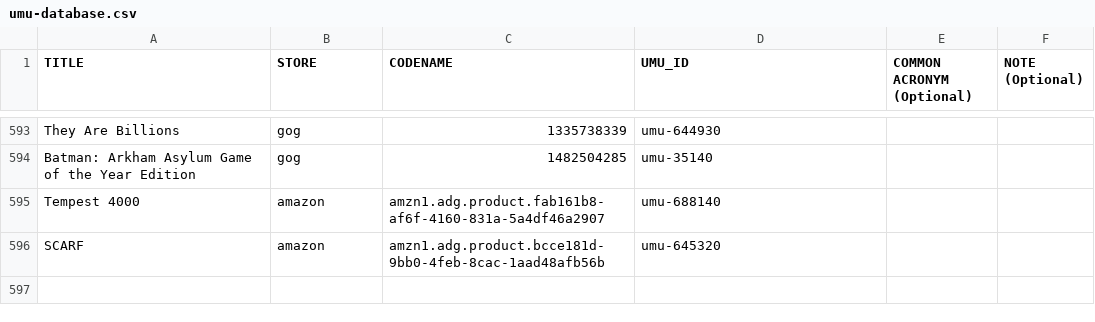
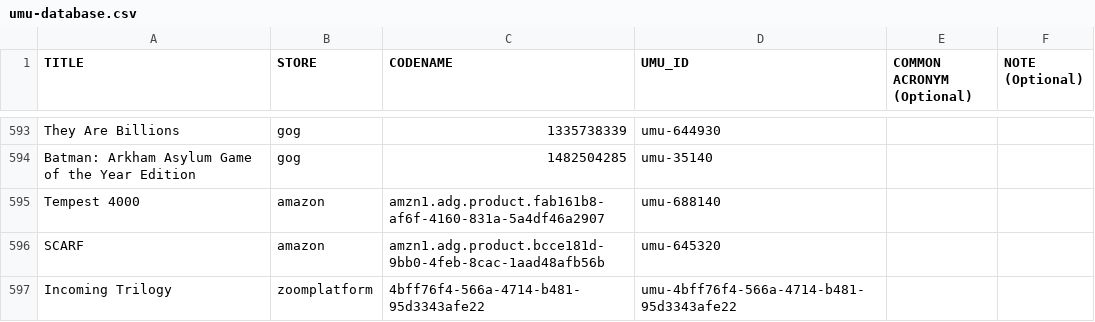
Before and after one commit to Open-Wine-Components/umu-database, a CSV file: umu-database.csv, drawn as a sheet; only a part is shown, gaps mark what is left out.

Commit message:
zoom: Incoming Trilogy

```diff
--- a/umu-database.csv
+++ b/umu-database.csv
@@ -596 +596,2 @@ Tempest 4000,amazon,amzn1.adg.product.fab161b8-af6f-4160-831a-5a4df46a2907,umu-6
 SCARF,amazon,amzn1.adg.product.bcce181d-9bb0-4feb-8cac-1aad48afb56b,umu-645320,,
+Incoming Trilogy,zoomplatform,4bff76f4-566a-4714-b481-95d3343afe22,umu-4bff76f4-566a-4714-b481-95d3343afe22,,
```
